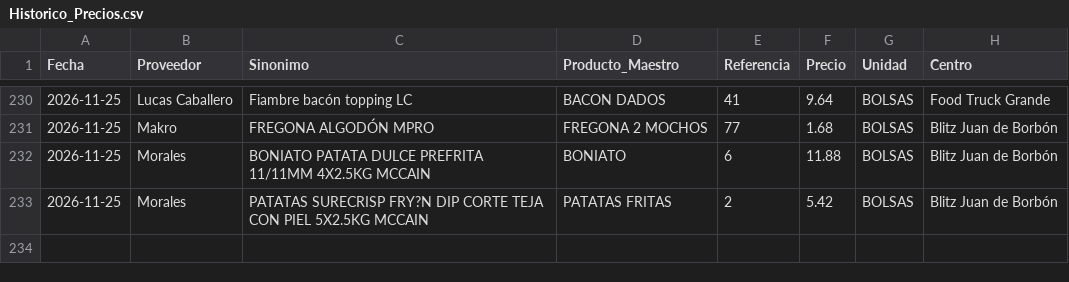
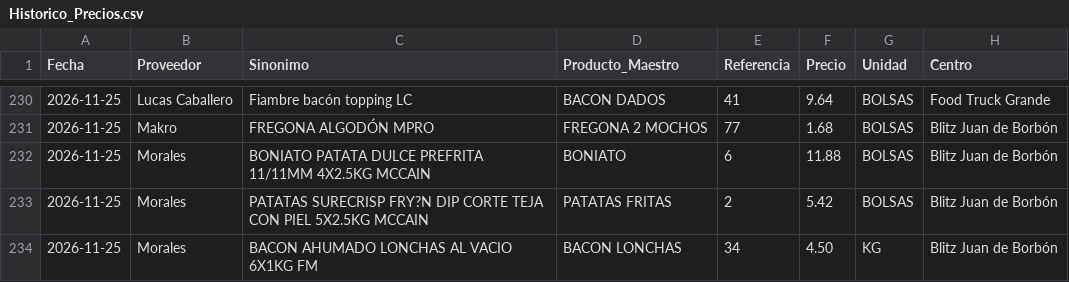
Before and after one commit to salvaandreo-lab/blitz-stock, a CSV file: Historico_Precios.csv, drawn as a sheet; only a part is shown, gaps mark what is left out.

Commit message:
Actualización de Historico_Precios.csv

```diff
--- a/Historico_Precios.csv
+++ b/Historico_Precios.csv
@@ -233 +233,2 @@
 2026-11-25,Morales,PATATAS SURECRISP FRY?N DIP CORTE TEJA CON PIEL 5X2.5KG MCCAIN,PATATAS FRITAS,2,5.42,BOLSAS,Blitz  Juan de Borbón
+2026-11-25,Morales,BACON AHUMADO LONCHAS AL VACIO 6X1KG FM,BACON LONCHAS,34,4.50,KG,Blitz  Juan de Borbón
```
